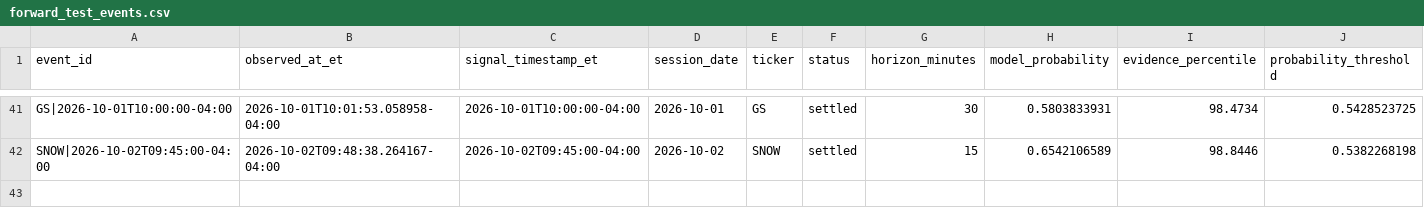
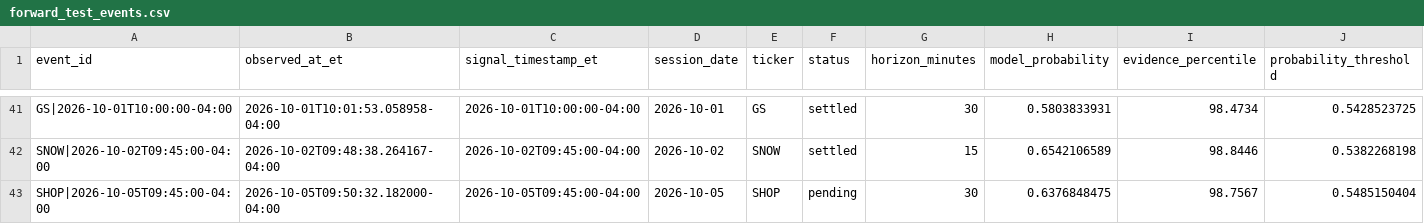
Before and after one commit to lamyapowell21-web/clarity-market-mobile, a CSV file: forward_test_events.csv, drawn as a sheet; only a part is shown, gaps mark what is left out; rows hold the shown columns only; the diff names each change by its address in the sheet, - before the commit and + after, or states it on an @@ line.

```diff
--- a/forward_test_events.csv
+++ b/forward_test_events.csv
+row 43: SHOP|2026-10-05T09:45:00-04:00 | 2026-10-05T09:50:32.182000-04:00 | 2026-10-05T09:45:00-04:00 | 2026-10-05 | SHOP | pending | 30 | 0.6376848475 | 98.7567 | 0.5485150404
```
Also changed, not shown: 1 other file.
